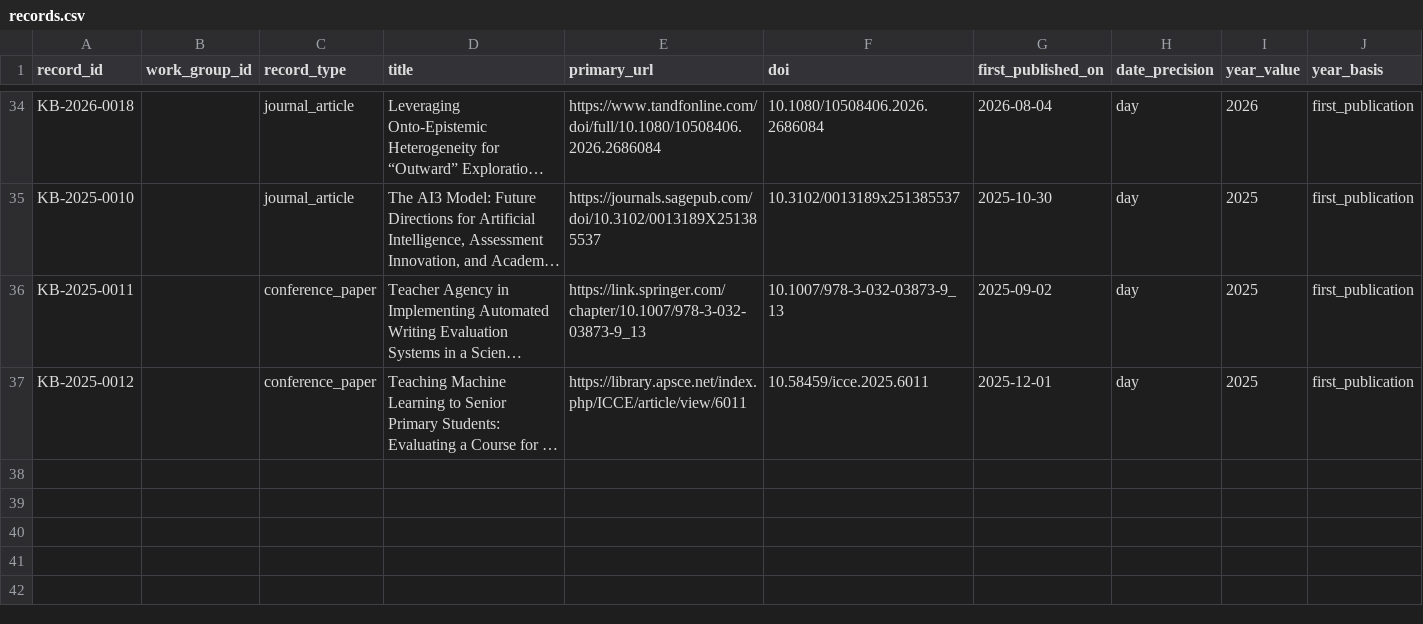
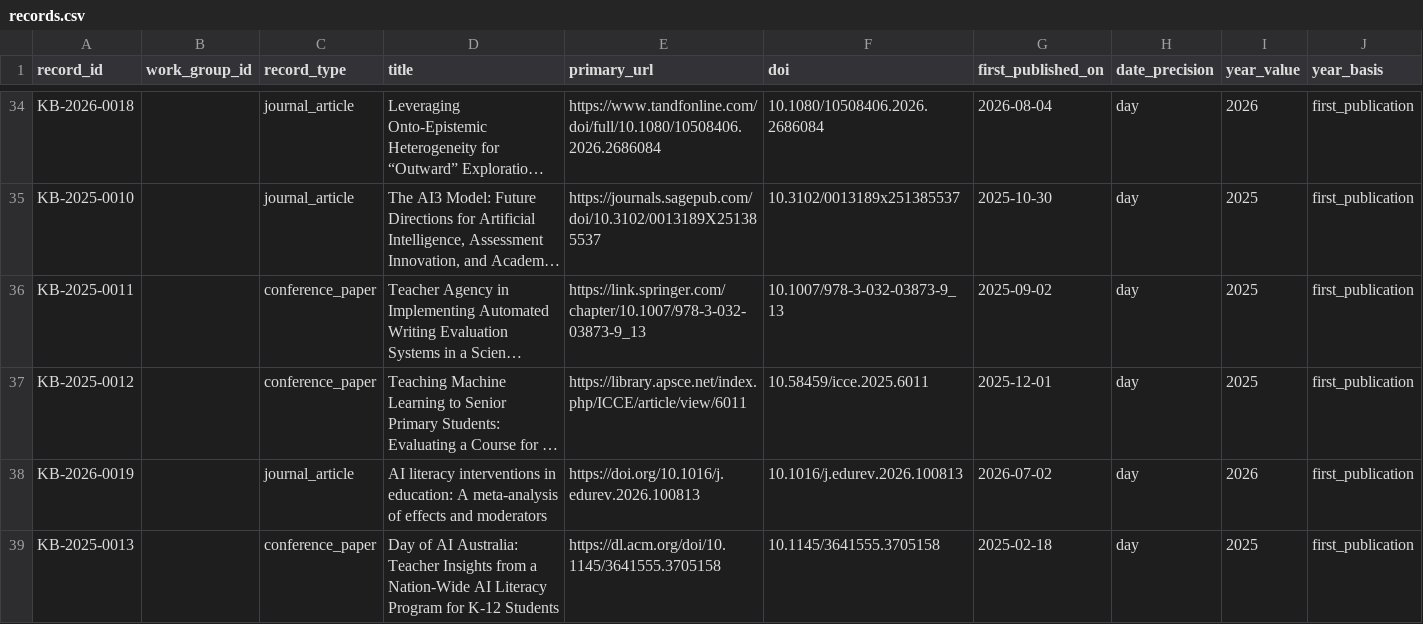
Before and after one commit to jhchenmooc/k12-ai-literacy-report, a CSV file: research/knowledge-base/data/records.csv, drawn as a sheet; only a part is shown, gaps mark what is left out; long unchanged cells end in …; rows hold the shown columns only; the diff names each change by its address in the sheet, - before the commit and + after, or states it on an @@ line.

```diff
--- a/research/knowledge-base/data/records.csv
+++ b/research/knowledge-base/data/records.csv
+row 38: KB-2026-0019 |  | journal_article | AI literacy interventions in education: A meta-analysis of effects and moderators | https://doi.org/10.1016/j.edurev.2026.100813 | 10.1016/j.edurev.2026.100813 | 2026-07-02 | day | 2026 | first_publication
+row 39: KB-2025-0013 |  | conference_paper | Day of AI Australia: Teacher Insights from a Nation-Wide AI Literacy Program for K-12 Students | https://dl.acm.org/doi/10.1145/3641555.3705158 | 10.1145/3641555.3705158 | 2025-02-18 | day | 2025 | first_publication
```
Also changed, not shown: research/knowledge-base/data/relations.csv, research/knowledge-base/data/search_runs.csv, 13 other files.
